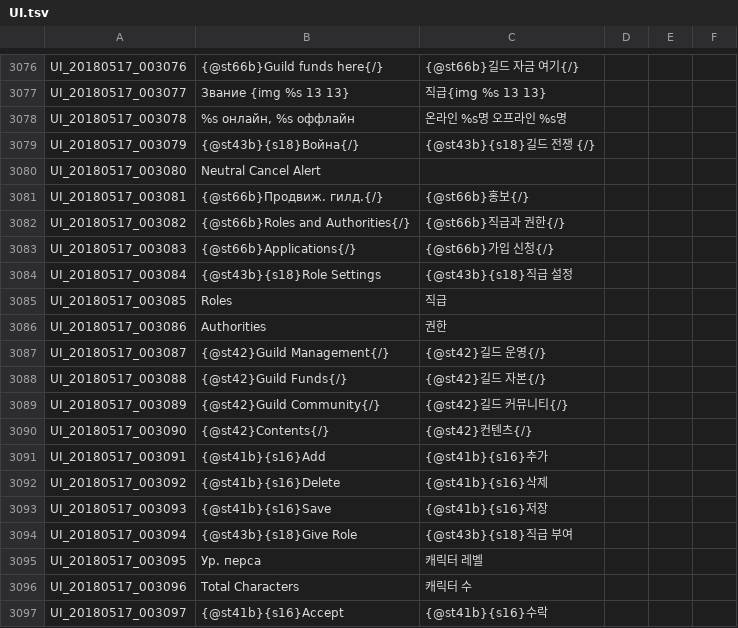
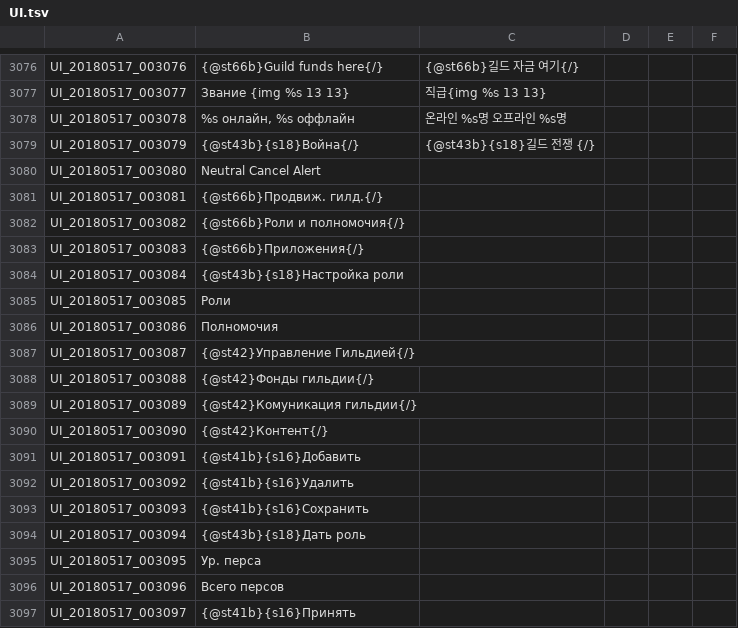
Before and after one commit to Treeofsavior/RussianTranslation, a TSV file: UI.tsv, drawn as a sheet; only a part is shown, gaps mark what is left out; the diff covers the shown part only.

```diff
--- a/UI.tsv
+++ b/UI.tsv
@@ -3080,18 +3080,18 @@ UI_20180517_003079	{@st43b}{s18}Война{/}	{@st43b}{s18}길드 전쟁 {/}
 UI_20180517_003080	Neutral Cancel Alert
-UI_20180517_003081	{@st66b}Продвиж. гилд.{/}	{@st66b}홍보{/}				
-UI_20180517_003082	{@st66b}Roles and Authorities{/}	{@st66b}직급과 권한{/}				
-UI_20180517_003083	{@st66b}Applications{/}	{@st66b}가입 신청{/}				
-UI_20180517_003084	{@st43b}{s18}Role Settings	{@st43b}{s18}직급 설정				
-UI_20180517_003085	Roles	직급				
-UI_20180517_003086	Authorities	권한				
-UI_20180517_003087	{@st42}Guild Management{/}	{@st42}길드 운영{/}				
-UI_20180517_003088	{@st42}Guild Funds{/}	{@st42}길드 자본{/}				
-UI_20180517_003089	{@st42}Guild Community{/}	{@st42}길드 커뮤니티{/}				
-UI_20180517_003090	{@st42}Contents{/}	{@st42}컨텐츠{/}				
-UI_20180517_003091	{@st41b}{s16}Add	{@st41b}{s16}추가				
-UI_20180517_003092	{@st41b}{s16}Delete	{@st41b}{s16}삭제				
-UI_20180517_003093	{@st41b}{s16}Save	{@st41b}{s16}저장				
-UI_20180517_003094	{@st43b}{s18}Give Role	{@st43b}{s18}직급 부여				
-UI_20180517_003095	Ур. перса	캐릭터 레벨				
-UI_20180517_003096	Total Characters	캐릭터 수				
-UI_20180517_003097	{@st41b}{s16}Accept	{@st41b}{s16}수락				
+UI_20180517_003081	{@st66b}Продвиж. гилд.{/}
+UI_20180517_003082	{@st66b}Роли и полномочия{/}
+UI_20180517_003083	{@st66b}Приложения{/}
+UI_20180517_003084	{@st43b}{s18}Настройка роли
+UI_20180517_003085	Роли
+UI_20180517_003086	Полномочия
+UI_20180517_003087	{@st42}Управление Гильдией{/}
+UI_20180517_003088	{@st42}Фонды гильдии{/}
+UI_20180517_003089	{@st42}Комуникация гильдии{/}
+UI_20180517_003090	{@st42}Контент{/}
+UI_20180517_003091	{@st41b}{s16}Добавить
+UI_20180517_003092	{@st41b}{s16}Удалить
+UI_20180517_003093	{@st41b}{s16}Сохранить
+UI_20180517_003094	{@st43b}{s18}Дать роль
+UI_20180517_003095	Ур. перса
+UI_20180517_003096	Всего персов
+UI_20180517_003097	{@st41b}{s16}Принять
```
Also changed, not shown: 148 edited cells elsewhere in this file, QUEST_UNUSED.tsv, 3 other files.
